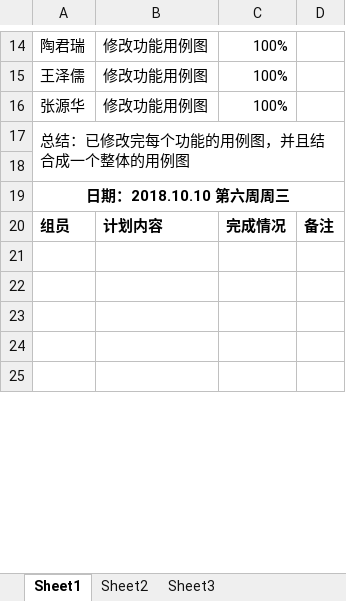
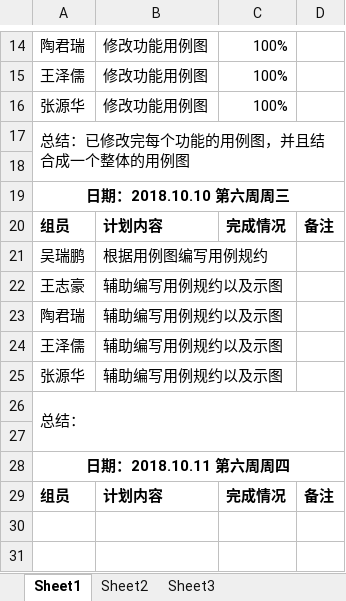
Before and after one commit to gdqy-it/soft162-163, an Excel workbook: 第10组/项目计划表.xlsx, sheet Sheet1, drawn as a sheet; only a part is shown, gaps mark what is left out; the shorter side is filled out with more unchanged rows; values as stored, in another font and other column widths than the file's, no borders; the diff names each change by its address in the sheet, - before the commit and + after, or states it on an @@ line.

Commit message:
更新2018-10-10计划

```diff
--- a/第10组/项目计划表.xlsx (sheet Sheet1)
+++ b/第10组/项目计划表.xlsx (sheet Sheet1)
+row 21: 吴瑞鹏 | 根据用例图编写用例规约
+row 22: 王志豪 | 辅助编写用例规约以及示图
+row 23: 陶君瑞 | 辅助编写用例规约以及示图
+row 24: 王泽儒 | 辅助编写用例规约以及示图
+row 25: 张源华 | 辅助编写用例规约以及示图
+row 26: 总结：
+row 27: (empty)
+row 28: 日期：2018.10.11 第六周周四
+row 29: 组员 | 计划内容 | 完成情况 | 备注
```
